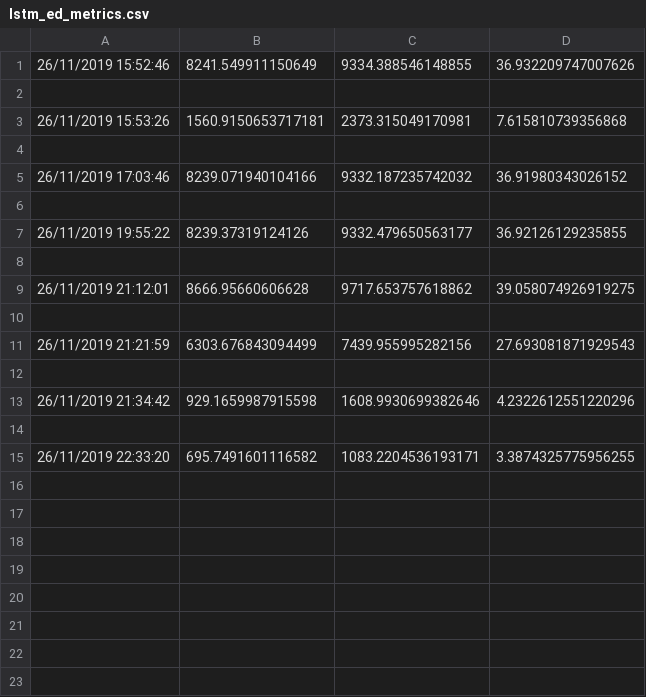
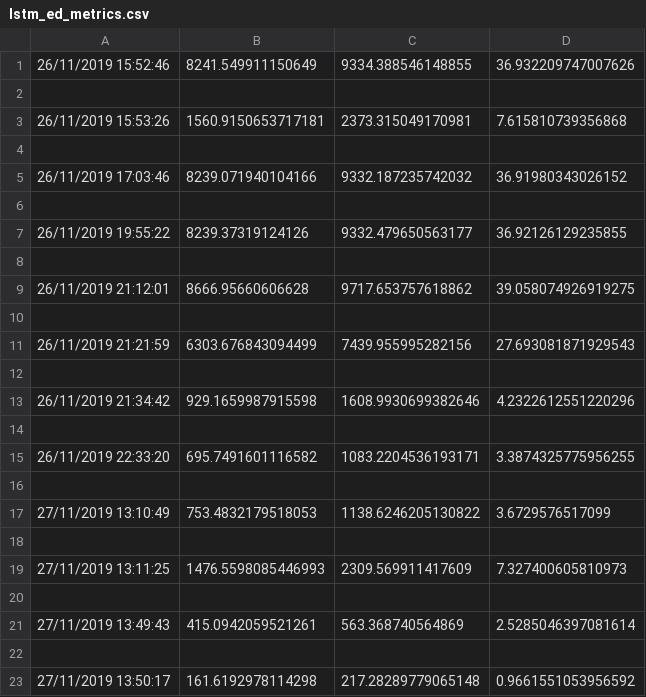
Before and after one commit to netivs/SmartGrid, a CSV file: log/lstm_ed/ed_24_1_100-100-100_200_1/lstm_ed_metrics.csv, drawn as a sheet; the diff names each change by its address in the sheet, - before the commit and + after, or states it on an @@ line.

```diff
--- a/log/lstm_ed/ed_24_1_100-100-100_200_1/lstm_ed_metrics.csv
+++ b/log/lstm_ed/ed_24_1_100-100-100_200_1/lstm_ed_metrics.csv
+row 16: (empty)
+row 17: 27/11/2019 13:10:49 | 753.4832179518053 | 1138.6246205130822 | 3.6729576517099
+row 18: (empty)
+row 19: 27/11/2019 13:11:25 | 1476.5598085446993 | 2309.569911417609 | 7.327400605810973
+row 20: (empty)
+row 21: 27/11/2019 13:49:43 | 415.0942059521261 | 563.368740564869 | 2.5285046397081614
+row 22: (empty)
+row 23: 27/11/2019 13:50:17 | 161.6192978114298 | 217.28289779065148 | 0.9661551053956592
```
Also changed, not shown: log/lstm_ed/ed_24_1_100-100-100_200_1/training_history.csv, 28 other files.
